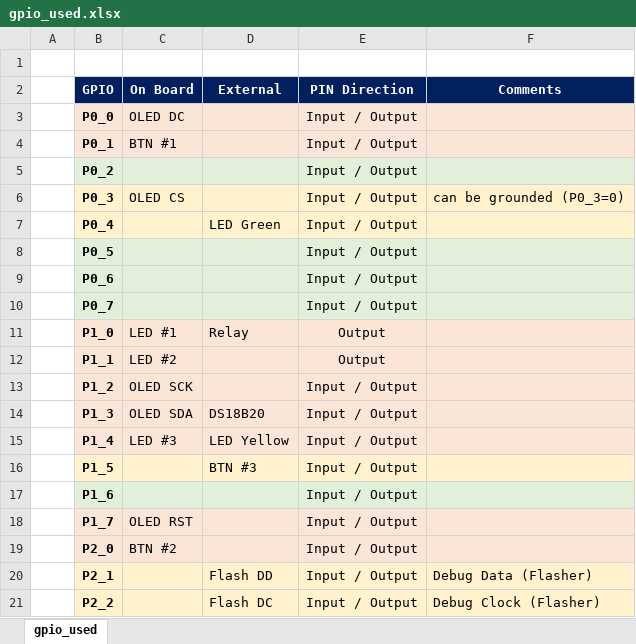
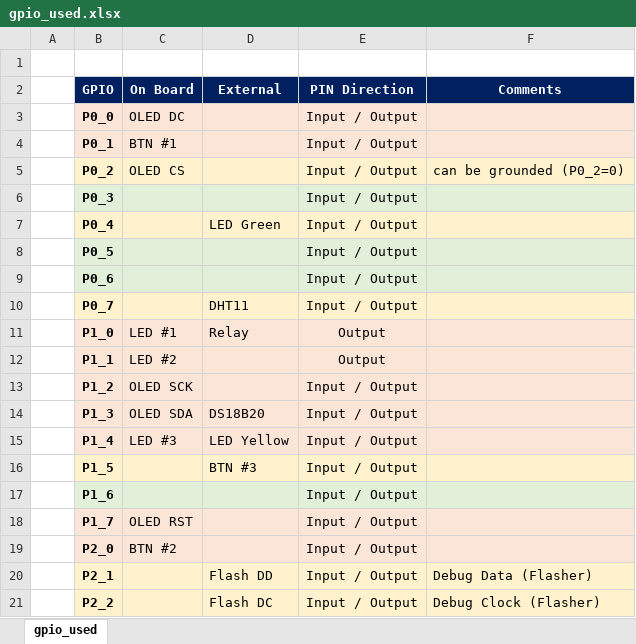
Before and after one commit to mozolin/CC2530_Z-Stack_IAR-EW, an Excel workbook: Projects/zstack/HomeAutomation/cc2530/code/_docs/gpio_used.xlsx, sheet gpio_used, drawn as a sheet; values as stored, in another font and other column widths than the file's, no borders; the diff names each change by its address in the sheet, - before the commit and + after, or states it on an @@ line.

```diff
--- a/Projects/zstack/HomeAutomation/cc2530/code/_docs/gpio_used.xlsx (sheet gpio_used)
+++ b/Projects/zstack/HomeAutomation/cc2530/code/_docs/gpio_used.xlsx (sheet gpio_used)
-B5:F5 fill: #E2F0D9
+B5:F5 fill: #FFF2CC
-C5 (On Board): (empty)
+C5 (On Board): OLED CS
-F5 (Comments): (empty)
+F5 (Comments): can be grounded (P0_2=0)
-B6:F6 fill: #FFF2CC
+B6:F6 fill: #E2F0D9
-C6 (On Board): OLED CS
+C6 (On Board): (empty)
-F6 (Comments): can be grounded (P0_3=0)
+F6 (Comments): (empty)
-B10:F10 fill: #E2F0D9
+B10:F10 fill: #FFF2CC
-D10 (External): (empty)
+D10 (External): DHT11
```
Also changed, not shown: 13 other files.
